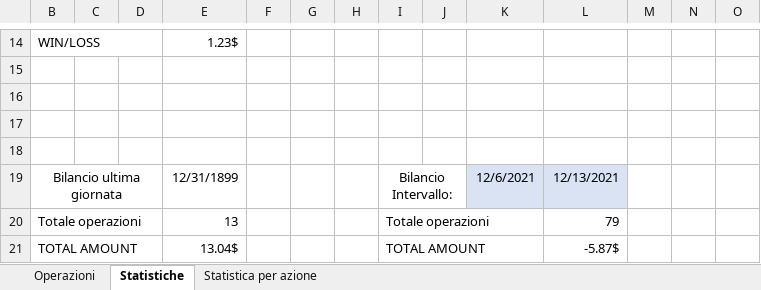
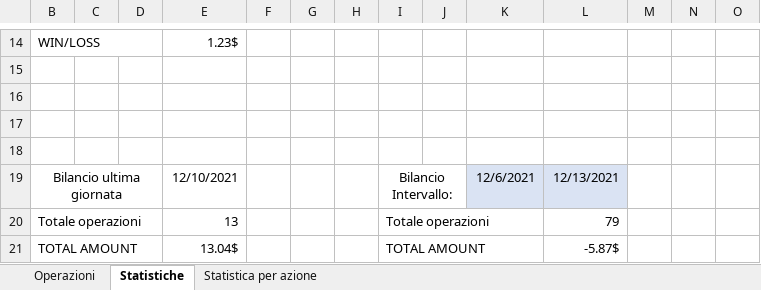
Before and after one commit to duracell314/Antonio, an Excel workbook: Trading_statistics.xlsx, sheet Statistiche, drawn as a sheet; only a part is shown, gaps mark what is left out; values as stored, in another font and other column widths than the file's, no borders; the diff names each change by its address in the sheet, - before the commit and + after, or states it on an @@ line.

Commit message:
Eliminate the excel command to calculate the last day.

```diff
--- a/Trading_statistics.xlsx (sheet Statistiche)
+++ b/Trading_statistics.xlsx (sheet Statistiche)
-E19: 12/31/1899
+E19: 12/10/2021
```
